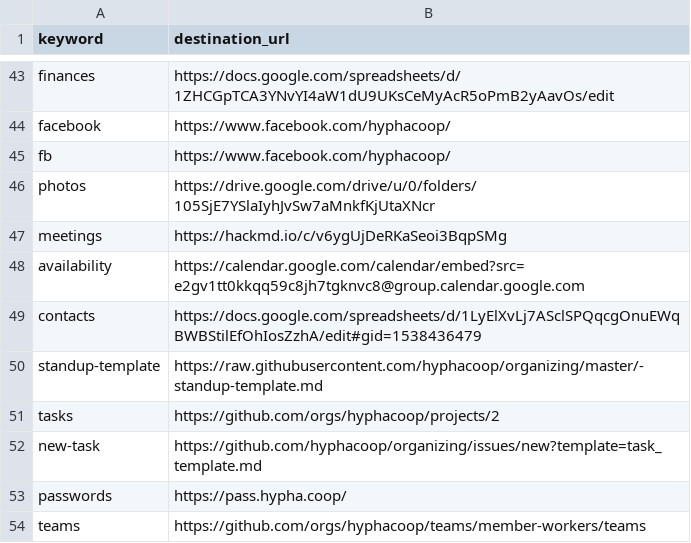
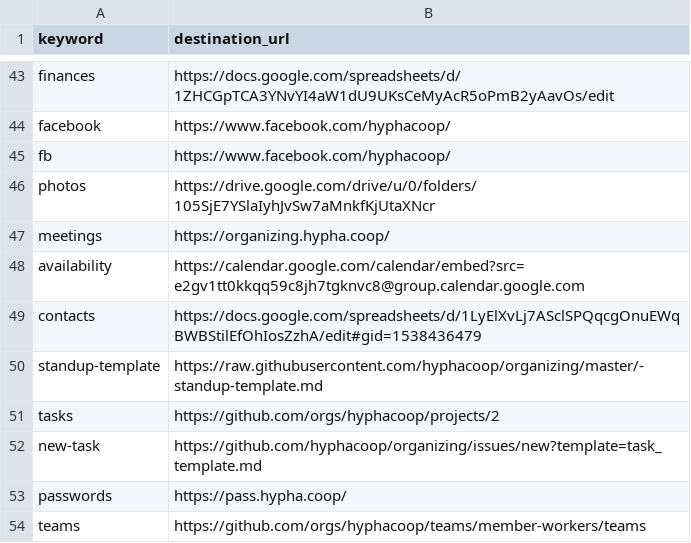
Before and after one commit to uditvira/shortlinks, a CSV file: shortlinks.csv, drawn as a sheet; only a part is shown, gaps mark what is left out.

Commit message:
Update shortlinks.csv

```diff
--- a/shortlinks.csv
+++ b/shortlinks.csv
@@ -46,3 +46,3 @@ fb,https://www.facebook.com/hyphacoop/
 photos,https://drive.google.com/drive/u/0/folders/105SjE7YSlaIyhJvSw7aMnkfKjUtaXNcr
-meetings,https://hackmd.io/c/v6ygUjDeRKaSeoi3BqpSMg
+meetings,https://organizing.hypha.coop/
 availability,https://calendar.google.com/calendar/embed?src=e2gv1tt0kkqq59c8jh7tgknvc8@group.calendar.google.com
```
